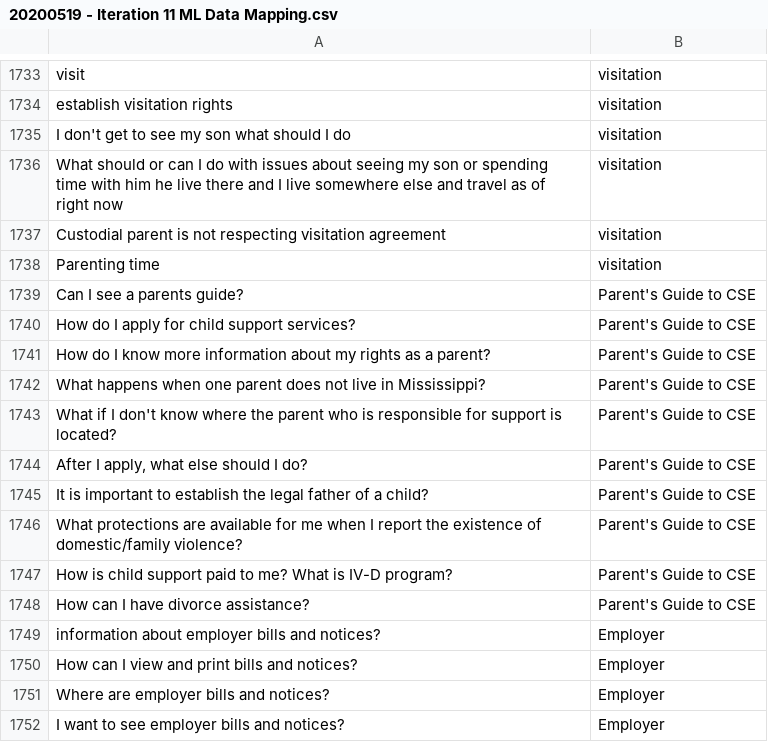
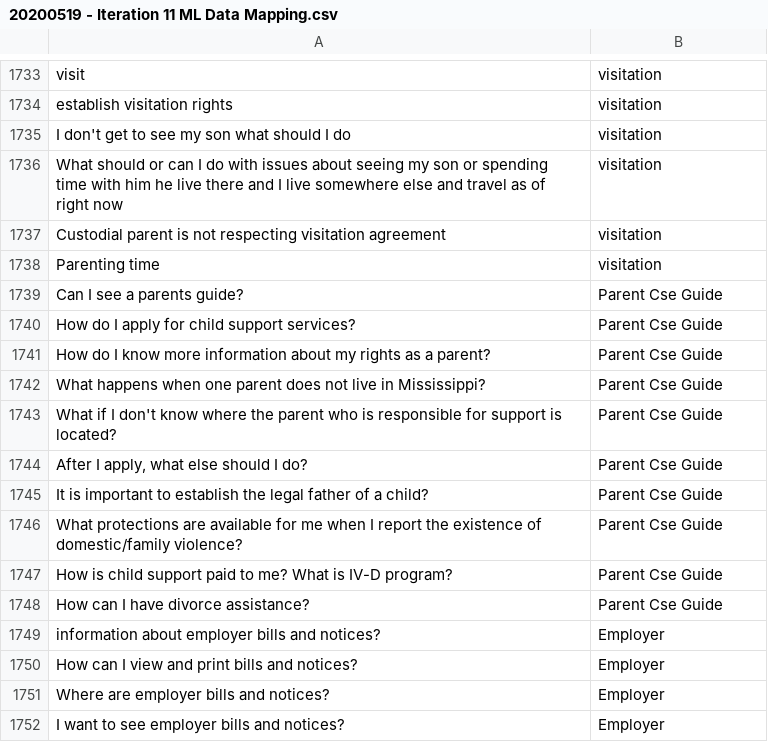
Before and after one commit to CambriaSolutions/webchat-analytics, a CSV file: training/20200519 - Iteration 11 ML Data Mapping.csv, drawn as a sheet; only a part is shown, gaps mark what is left out.

Commit message:
Updated suggestion category

```diff
--- a/training/20200519 - Iteration 11 ML Data Mapping.csv
+++ b/training/20200519 - Iteration 11 ML Data Mapping.csv
@@ -1738,12 +1738,12 @@ Custodial parent is not respecting visitation agreement,visitation
 Parenting time,visitation
-Can I see a parents guide?,Parent's Guide to CSE
-How do I apply for child support services?,Parent's Guide to CSE
-How do I know more information about my rights as a parent?,Parent's Guide to CSE
-What happens when one parent does not live in Mississippi?,Parent's Guide to CSE
-What if I don't know where the parent who is responsible for support is located?,Parent's Guide to CSE
-"After I apply, what else should I do?",Parent's Guide to CSE
-It is important to establish the legal father of a child?,Parent's Guide to CSE
-What protections are available for me when I report the existence of domestic/family violence?,Parent's Guide to CSE
-How is child support paid to me? What is IV-D program?,Parent's Guide to CSE
-How can I have divorce assistance?,Parent's Guide to CSE
+Can I see a parents guide?,Parent Cse Guide
+How do I apply for child support services?,Parent Cse Guide
+How do I know more information about my rights as a parent?,Parent Cse Guide
+What happens when one parent does not live in Mississippi?,Parent Cse Guide
+What if I don't know where the parent who is responsible for support is located?,Parent Cse Guide
+"After I apply, what else should I do?",Parent Cse Guide
+It is important to establish the legal father of a child?,Parent Cse Guide
+What protections are available for me when I report the existence of domestic/family violence?,Parent Cse Guide
+How is child support paid to me? What is IV-D program?,Parent Cse Guide
+How can I have divorce assistance?,Parent Cse Guide
 information about employer bills and notices? ,Employer
```
